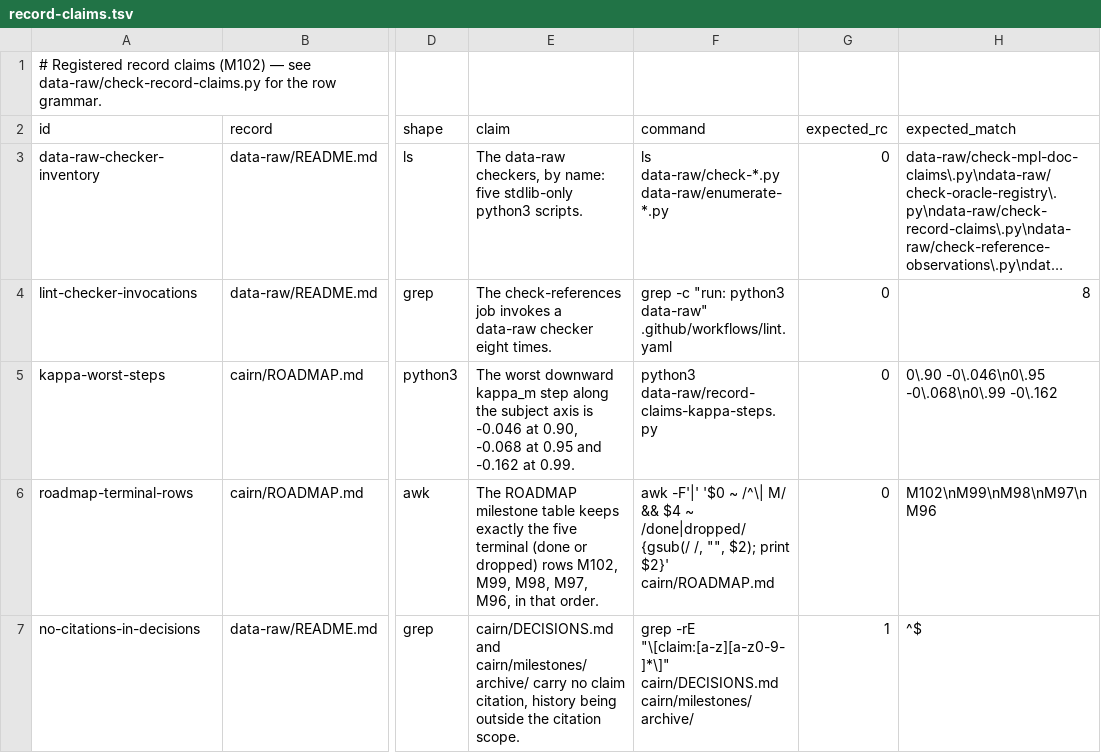
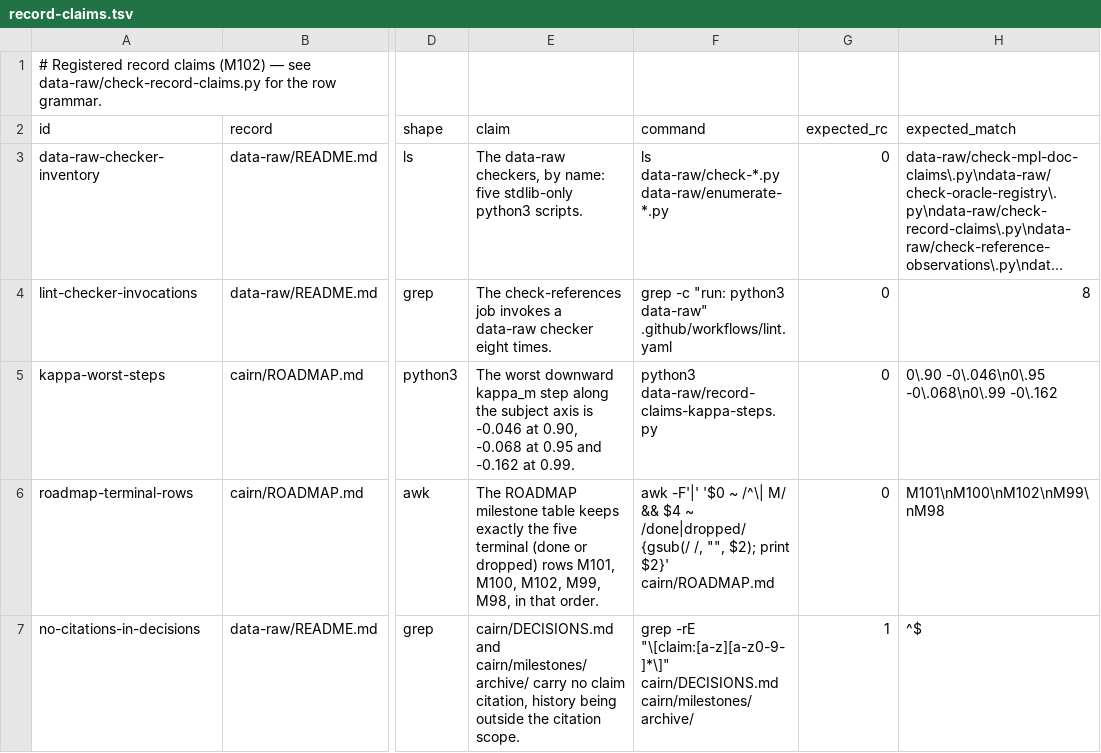
Before and after one commit to jmgirard/intraclass, a TSV file: data-raw/record-claims.tsv, drawn as a sheet; only a part is shown, gaps mark what is left out; long unchanged cells end in …; the diff names each change by its address in the sheet, - before the commit and + after, or states it on an @@ line.

```diff
--- a/data-raw/record-claims.tsv
+++ b/data-raw/record-claims.tsv
-E6 (claim): …dropped) rows M102, M99, M98, M97, M96, in that…
+E6 (claim): …dropped) rows M101, M100, M102, M99, M98, in that…
-H6 (expected_match): M102\nM99\nM98\nM97\nM96
+H6 (expected_match): M101\nM100\nM102\nM99\nM98
```
Also changed, not shown: 6 other files.
